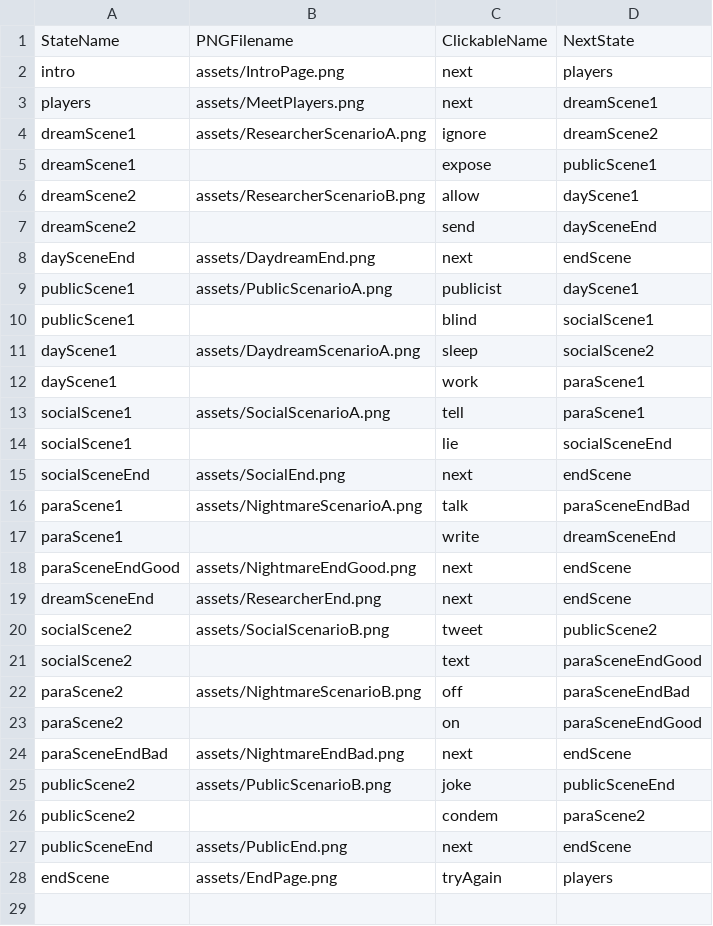
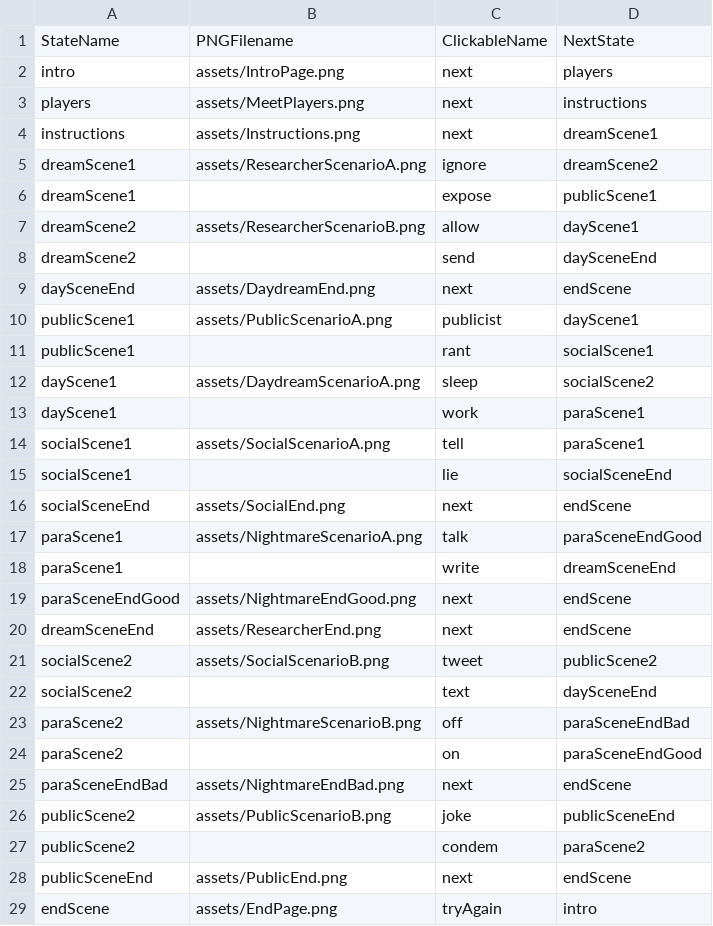
Before and after one commit to morrganlee/DreamRecordingPillow, a CSV file: data/interactionTable.csv, drawn as a sheet.

Commit message:
added scoring and new player value

```diff
--- a/data/interactionTable.csv
+++ b/data/interactionTable.csv
@@ -2,3 +2,4 @@ StateName,PNGFilename,ClickableName,NextState
 intro,assets/IntroPage.png,next,players
-players,assets/MeetPlayers.png,next,dreamScene1
+players,assets/MeetPlayers.png,next,instructions
+instructions,assets/Instructions.png,next,dreamScene1
 dreamScene1,assets/ResearcherScenarioA.png,ignore,dreamScene2
@@ -9,3 +10,3 @@ daySceneEnd,assets/DaydreamEnd.png,next,endScene
 publicScene1,assets/PublicScenarioA.png,publicist,dayScene1
-publicScene1,,blind,socialScene1
+publicScene1,,rant,socialScene1
 dayScene1,assets/DaydreamScenarioA.png,sleep,socialScene2
@@ -15,3 +16,3 @@ socialScene1,,lie,socialSceneEnd
 socialSceneEnd,assets/SocialEnd.png,next,endScene
-paraScene1,assets/NightmareScenarioA.png,talk,paraSceneEndBad
+paraScene1,assets/NightmareScenarioA.png,talk,paraSceneEndGood
 paraScene1,,write,dreamSceneEnd
@@ -20,3 +21,3 @@ dreamSceneEnd,assets/ResearcherEnd.png,next,endScene
 socialScene2,assets/SocialScenarioB.png,tweet,publicScene2
-socialScene2,,text,paraSceneEndGood
+socialScene2,,text,daySceneEnd
 paraScene2,assets/NightmareScenarioB.png,off,paraSceneEndBad
@@ -27,2 +28,2 @@ publicScene2,,condem,paraScene2
 publicSceneEnd,assets/PublicEnd.png,next,endScene
-endScene,assets/EndPage.png,tryAgain,players
+endScene,assets/EndPage.png,tryAgain,intro
```
Also changed, not shown: data/clickableLayout.csv, 31 other files.
